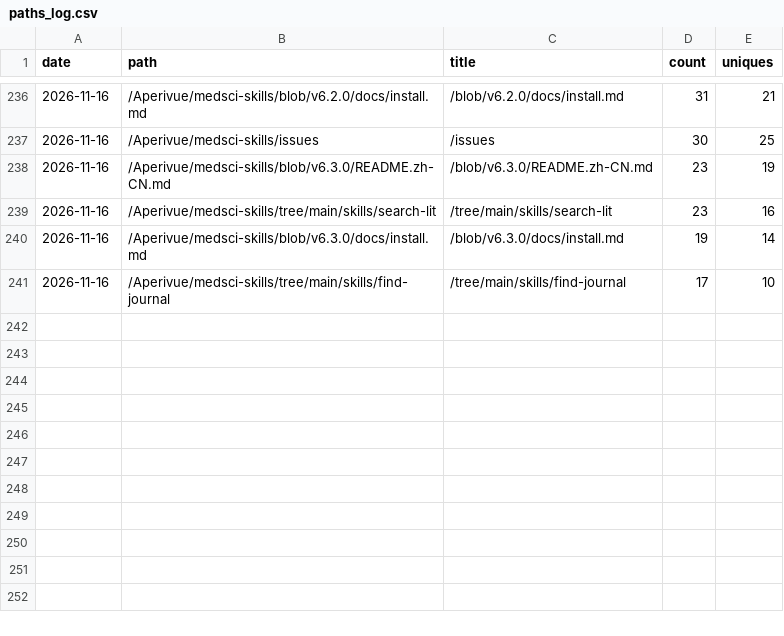
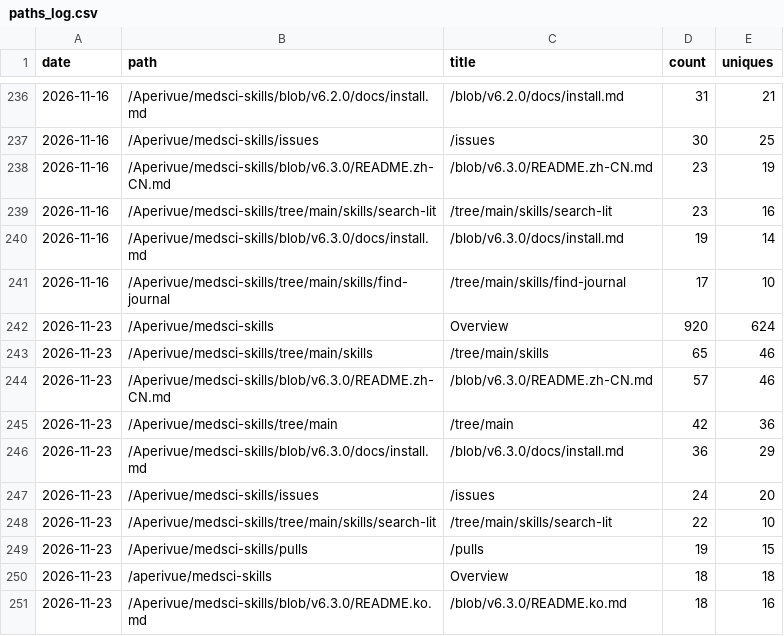
Before and after one commit to Aperivue/medsci-skills, a CSV file: paths_log.csv, drawn as a sheet; only a part is shown, gaps mark what is left out; the diff names each change by its address in the sheet, - before the commit and + after, or states it on an @@ line.

```diff
--- a/paths_log.csv
+++ b/paths_log.csv
+row 242: 2026-11-23 | /Aperivue/medsci-skills | Overview | 920 | 624
+row 243: 2026-11-23 | /Aperivue/medsci-skills/tree/main/skills | /tree/main/skills | 65 | 46
+row 244: 2026-11-23 | /Aperivue/medsci-skills/blob/v6.3.0/README.zh-CN.md | /blob/v6.3.0/README.zh-CN.md | 57 | 46
+row 245: 2026-11-23 | /Aperivue/medsci-skills/tree/main | /tree/main | 42 | 36
+row 246: 2026-11-23 | /Aperivue/medsci-skills/blob/v6.3.0/docs/install.md | /blob/v6.3.0/docs/install.md | 36 | 29
+row 247: 2026-11-23 | /Aperivue/medsci-skills/issues | /issues | 24 | 20
+row 248: 2026-11-23 | /Aperivue/medsci-skills/tree/main/skills/search-lit | /tree/main/skills/search-lit | 22 | 10
+row 249: 2026-11-23 | /Aperivue/medsci-skills/pulls | /pulls | 19 | 15
+row 250: 2026-11-23 | /aperivue/medsci-skills | Overview | 18 | 18
+row 251: 2026-11-23 | /Aperivue/medsci-skills/blob/v6.3.0/README.ko.md | /blob/v6.3.0/README.ko.md | 18 | 16
```
Also changed, not shown: referrers_log.csv, traffic_log.csv.
